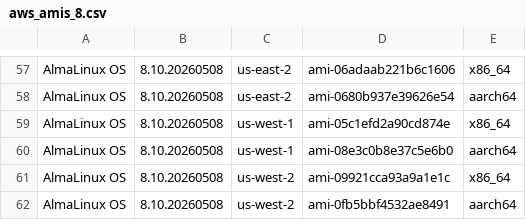
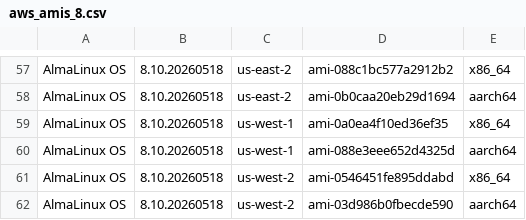
Before and after one commit to AlmaLinux/wiki, a CSV file: docs/.vuepress/public/ci-data/aws_amis_8.csv, drawn as a sheet; only a part is shown, gaps mark what is left out; the diff covers the shown part only.

```diff
--- a/docs/.vuepress/public/ci-data/aws_amis_8.csv
+++ b/docs/.vuepress/public/ci-data/aws_amis_8.csv
@@ -57,6 +57,6 @@
-"AlmaLinux OS","8.10.20260508","us-east-2","ami-06adaab221b6c1606","x86_64"
-"AlmaLinux OS","8.10.20260508","us-east-2","ami-0680b937e39626e54","aarch64"
-"AlmaLinux OS","8.10.20260508","us-west-1","ami-05c1efd2a90cd874e","x86_64"
-"AlmaLinux OS","8.10.20260508","us-west-1","ami-08e3c0b8e37c5e6b0","aarch64"
-"AlmaLinux OS","8.10.20260508","us-west-2","ami-09921cca93a9a1e1c","x86_64"
-"AlmaLinux OS","8.10.20260508","us-west-2","ami-0fb5bbf4532ae8491","aarch64"
+"AlmaLinux OS","8.10.20260518","us-east-2","ami-088c1bc577a2912b2","x86_64"
+"AlmaLinux OS","8.10.20260518","us-east-2","ami-0b0caa20eb29d1694","aarch64"
+"AlmaLinux OS","8.10.20260518","us-west-1","ami-0a0ea4f10ed36ef35","x86_64"
+"AlmaLinux OS","8.10.20260518","us-west-1","ami-088e3eee652d4325d","aarch64"
+"AlmaLinux OS","8.10.20260518","us-west-2","ami-0546451fe895ddabd","x86_64"
+"AlmaLinux OS","8.10.20260518","us-west-2","ami-03d986b0fbecde590","aarch64"
```
Also changed, not shown: 112 edited cells elsewhere in this file, 1 other file.
